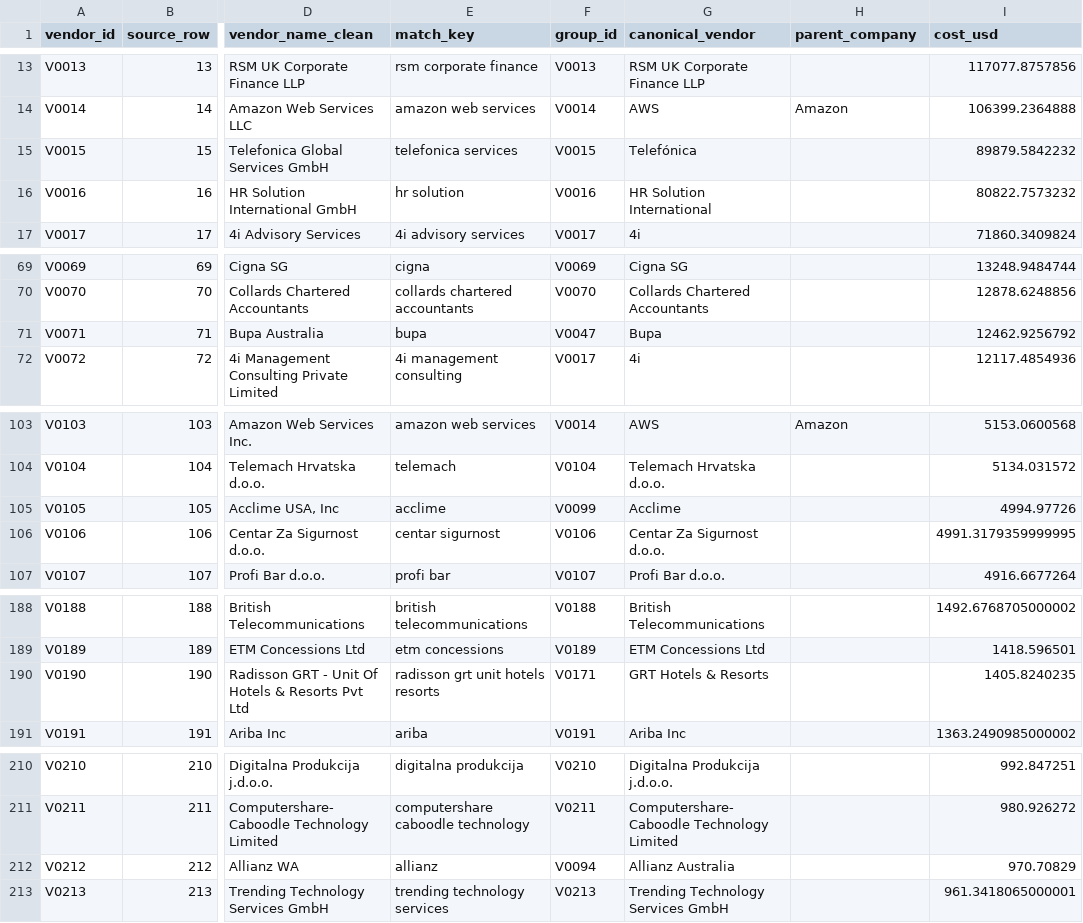
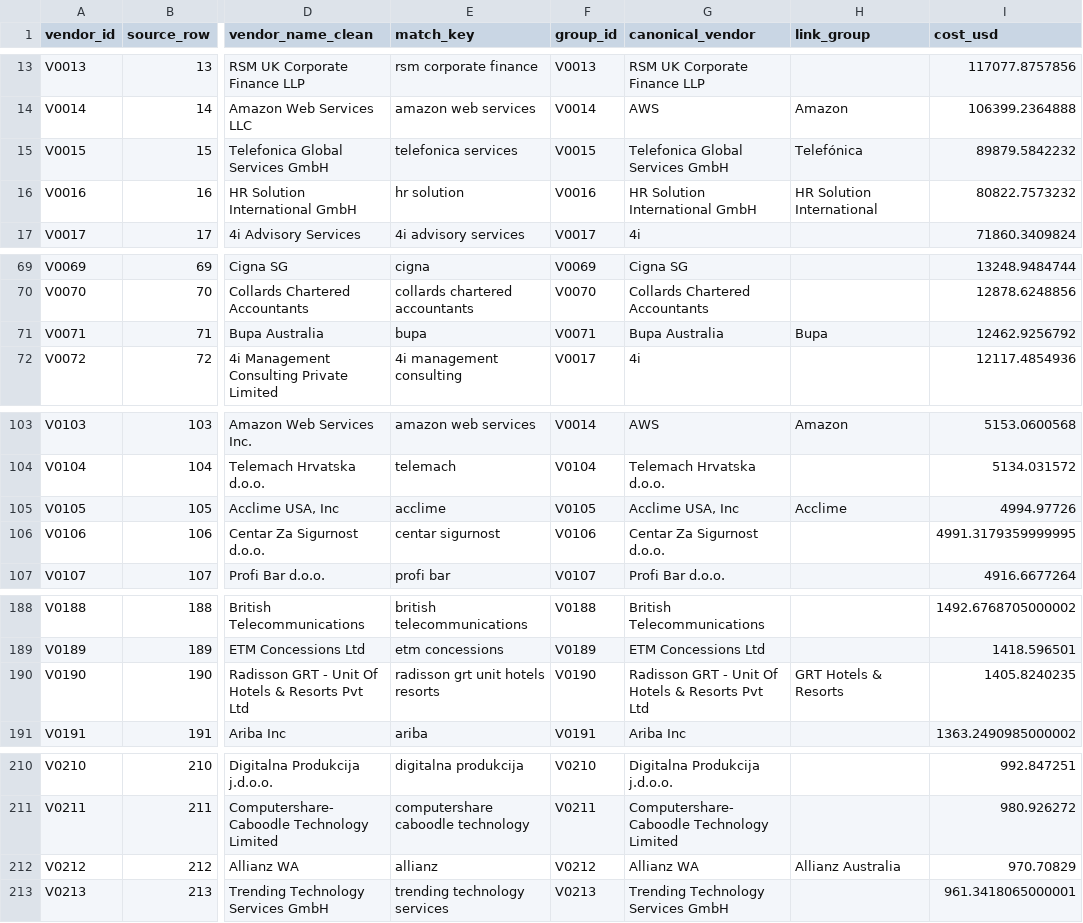
Before and after one commit to claxman/vendor-spend-analysis, a CSV file: outputs/vendors_clean.csv, drawn as a sheet; only a part is shown, gaps mark what is left out; the diff covers the shown part only; the diff names each change by its address in the sheet, - before the commit and + after, or states it on an @@ line.

```diff
--- a/outputs/vendors_clean.csv
+++ b/outputs/vendors_clean.csv
-H1: parent_company
+H1: link_group
-G15 (canonical_vendor): Telefónica
+G15 (canonical_vendor): Telefonica Global Services GmbH
-H15 (link_group): (empty)
+H15 (link_group): Telefónica
-G16 (canonical_vendor): HR Solution International
+G16 (canonical_vendor): HR Solution International GmbH
-H16 (link_group): (empty)
+H16 (link_group): HR Solution International
-F71 (group_id): V0047
+F71 (group_id): V0071
-G71 (canonical_vendor): Bupa
+G71 (canonical_vendor): Bupa Australia
-H71 (link_group): (empty)
+H71 (link_group): Bupa
-F105 (group_id): V0099
+F105 (group_id): V0105
-G105 (canonical_vendor): Acclime
+G105 (canonical_vendor): Acclime USA, Inc
-H105 (link_group): (empty)
+H105 (link_group): Acclime
-F190 (group_id): V0171
+F190 (group_id): V0190
-G190 (canonical_vendor): GRT Hotels & Resorts
+G190 (canonical_vendor): Radisson GRT - Unit Of Hotels & Resorts Pvt Ltd
-H190 (link_group): (empty)
+H190 (link_group): GRT Hotels & Resorts
-F212 (group_id): V0094
+F212 (group_id): V0212
-G212 (canonical_vendor): Allianz Australia
+G212 (canonical_vendor): Allianz WA
-H212 (link_group): (empty)
+H212 (link_group): Allianz Australia
```
Also changed, not shown: 36 edited cells elsewhere in this file, qa/vendor_groups.csv, 11 other files.
